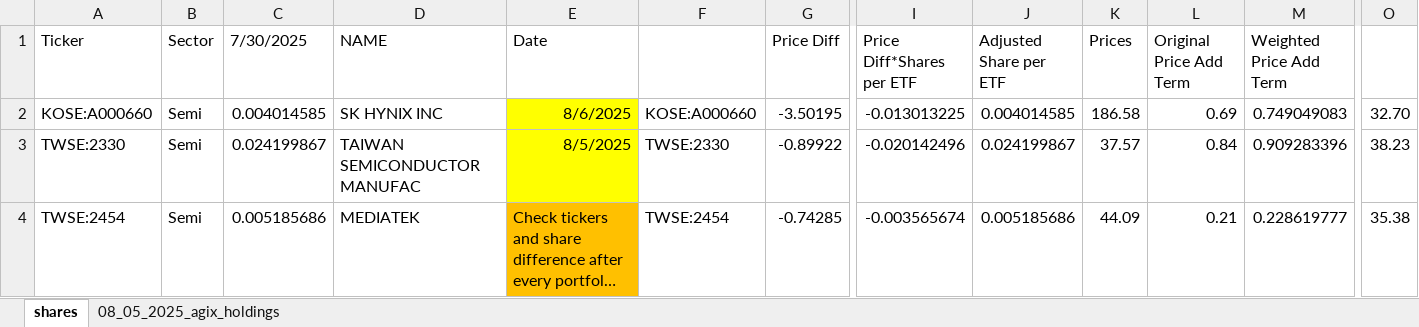
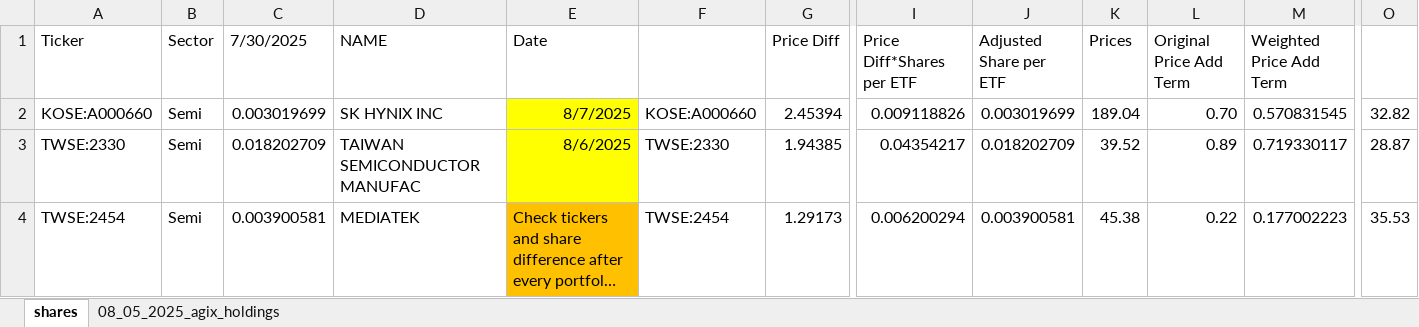
Before and after one commit to Simondjy/funds-monitor-ciq, an Excel workbook: ciq reference/data/Shares.xlsx, sheet shares, drawn as a sheet; only a part is shown, gaps mark what is left out; long unchanged cells end in …; values as stored, in another font and other column widths than the file's, no borders; the diff covers the shown part only; the diff names each change by its address in the sheet, - before the commit and + after, or states it on an @@ line.

```diff
--- a/ciq reference/data/Shares.xlsx (sheet shares)
+++ b/ciq reference/data/Shares.xlsx (sheet shares)
-C2 (7/30/2025): 0.004014585
+C2 (7/30/2025): 0.003019699
-E2 (Date): 8/6/2025
+E2 (Date): 8/7/2025
-G2 (Price Diff): -3.50195
+G2 (Price Diff): 2.45394
-I2 (Price Diff*Shares per ETF): -0.013013225
+I2 (Price Diff*Shares per ETF): 0.009118826
-J2 (Adjusted Share per ETF): 0.004014585
+J2 (Adjusted Share per ETF): 0.003019699
-K2 (Prices): 186.58
+K2 (Prices): 189.04
-L2 (Original Price Add Term): 0.69
+L2 (Original Price Add Term): 0.70
-M2 (Weighted Price Add Term): 0.749049083
+M2 (Weighted Price Add Term): 0.570831545
-O2: 32.70
+O2: 32.82
-C3 (7/30/2025): 0.024199867
+C3 (7/30/2025): 0.018202709
-E3 (Date): 8/5/2025
+E3 (Date): 8/6/2025
-G3 (Price Diff): -0.89922
+G3 (Price Diff): 1.94385
-I3 (Price Diff*Shares per ETF): -0.020142496
+I3 (Price Diff*Shares per ETF): 0.04354217
-J3 (Adjusted Share per ETF): 0.024199867
+J3 (Adjusted Share per ETF): 0.018202709
-K3 (Prices): 37.57
+K3 (Prices): 39.52
-L3 (Original Price Add Term): 0.84
+L3 (Original Price Add Term): 0.89
-M3 (Weighted Price Add Term): 0.909283396
+M3 (Weighted Price Add Term): 0.719330117
-O3: 38.23
+O3: 28.87
-C4 (7/30/2025): 0.005185686
+C4 (7/30/2025): 0.003900581
-G4 (Price Diff): -0.74285
+G4 (Price Diff): 1.29173
-I4 (Price Diff*Shares per ETF): -0.003565674
+I4 (Price Diff*Shares per ETF): 0.006200294
-J4 (Adjusted Share per ETF): 0.005185686
+J4 (Adjusted Share per ETF): 0.003900581
-K4 (Prices): 44.09
+K4 (Prices): 45.38
-L4 (Original Price Add Term): 0.21
+L4 (Original Price Add Term): 0.22
-M4 (Weighted Price Add Term): 0.228619777
+M4 (Weighted Price Add Term): 0.177002223
-O4: 35.38
+O4: 35.53
```
Also changed, not shown: 279 edited cells elsewhere in this sheet, ciq reference/data/FundsValue.xlsx, ciq reference/data/StockPriceValue.xlsx, 1 other file.
